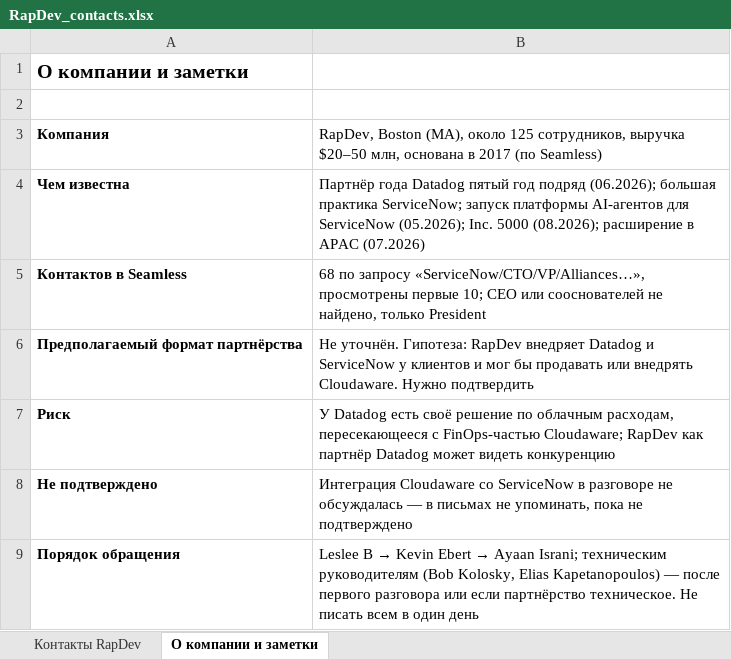
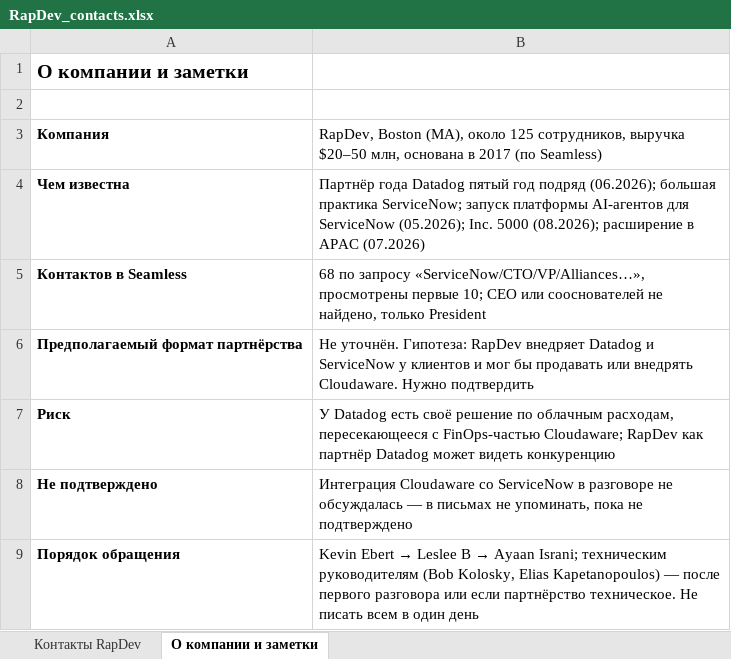
Before and after one commit to LesyaHZ/claude, an Excel workbook: RapDev_contacts.xlsx, sheet О компании и заметки, drawn as a sheet; values as stored, in another font and other column widths than the file's, no borders; the diff names each change by its address in the sheet, - before the commit and + after, or states it on an @@ line.

```diff
--- a/RapDev_contacts.xlsx (sheet О компании и заметки)
+++ b/RapDev_contacts.xlsx (sheet О компании и заметки)
@@ B9: Leslee B → Kevin Ebert → Ayaan… → Kevin Ebert → Leslee B → Ayaan… @@
```
Also changed, not shown: sheet Контакты RapDev.
